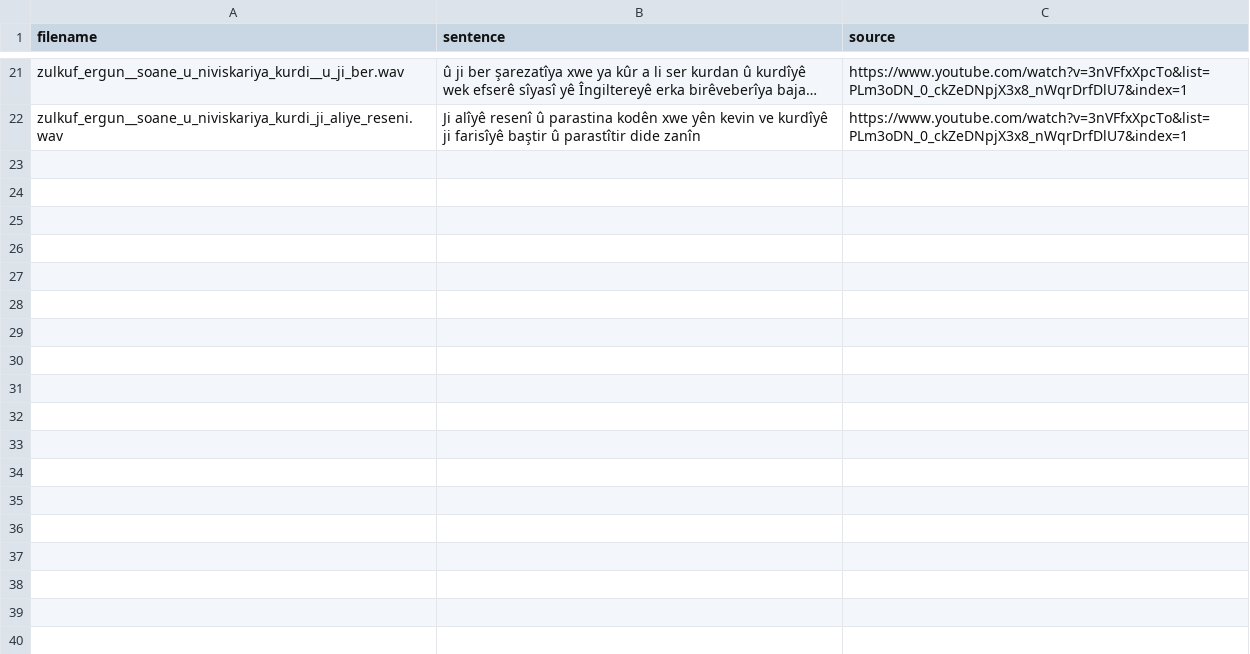
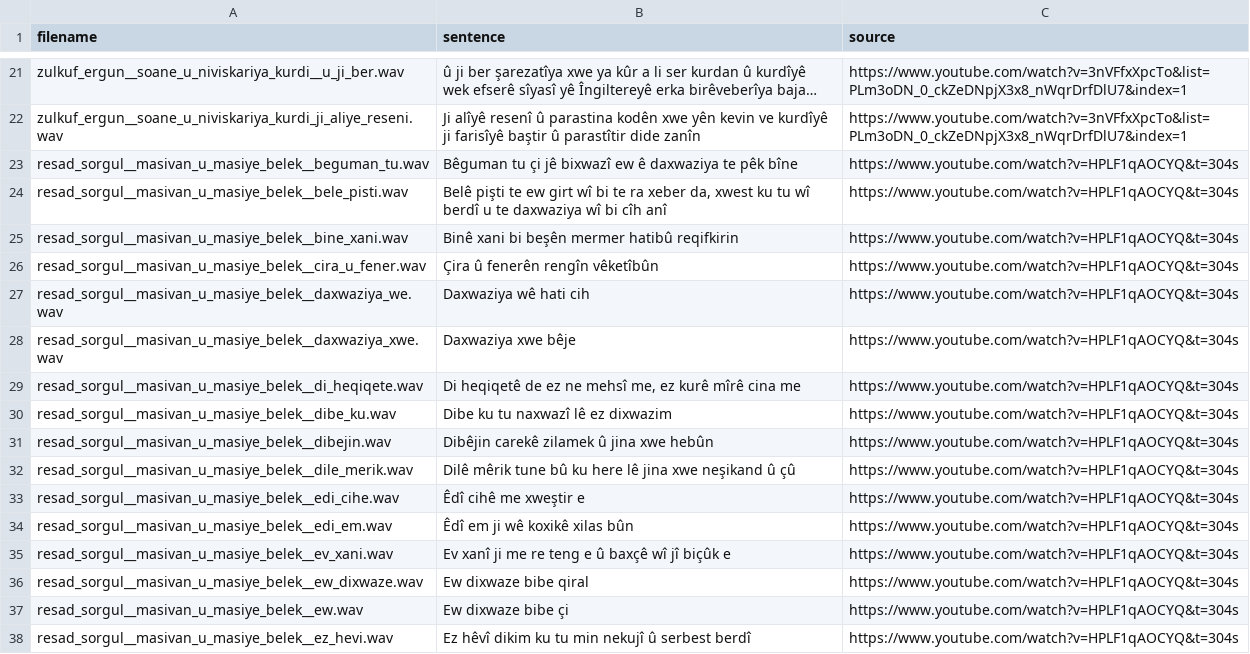
Before and after one commit to cikay/kurmanji-speech-recognition-corpus, a CSV file: data.csv, drawn as a sheet; only a part is shown, gaps mark what is left out; long unchanged cells end in …; the diff names each change by its address in the sheet, - before the commit and + after, or states it on an @@ line.

Commit message:
Add Resad Sorgul Masivan u masi story

```diff
--- a/data.csv
+++ b/data.csv
+row 23: resad_sorgul__masivan_u_masiye_belek__beguman_tu.wav | Bêguman tu çi jê bixwazî ew ê daxwaziya te pêk bîne | https://www.youtube.com/watch?v=HPLF1qAOCYQ&t=304s
+row 24: resad_sorgul__masivan_u_masiye_belek__bele_pisti.wav | Belê pişti te ew girt wî bi te ra xeber da, xwest ku tu wî berdî u te daxwaziya wî bi cîh anî | https://www.youtube.com/watch?v=HPLF1qAOCYQ&t=304s
+row 25: resad_sorgul__masivan_u_masiye_belek__bine_xani.wav | Binê xani bi beşên mermer hatibû reqifkirin | https://www.youtube.com/watch?v=HPLF1qAOCYQ&t=304s
+row 26: resad_sorgul__masivan_u_masiye_belek__cira_u_fener.wav | Çira û fenerên rengîn vêketîbûn | https://www.youtube.com/watch?v=HPLF1qAOCYQ&t=304s
+row 27: resad_sorgul__masivan_u_masiye_belek__daxwaziya_we.wav | Daxwaziya wê hati cih | https://www.youtube.com/watch?v=HPLF1qAOCYQ&t=304s
+row 28: resad_sorgul__masivan_u_masiye_belek__daxwaziya_xwe.wav | Daxwaziya xwe bêje | https://www.youtube.com/watch?v=HPLF1qAOCYQ&t=304s
+row 29: resad_sorgul__masivan_u_masiye_belek__di_heqiqete.wav | Di heqiqetê de ez ne mehsî me, ez kurê mîrê cina me | https://www.youtube.com/watch?v=HPLF1qAOCYQ&t=304s
+row 30: resad_sorgul__masivan_u_masiye_belek__dibe_ku.wav | Dibe ku tu naxwazî lê ez dixwazim | https://www.youtube.com/watch?v=HPLF1qAOCYQ&t=304s
+row 31: resad_sorgul__masivan_u_masiye_belek__dibejin.wav | Dibêjin carekê zilamek û jina xwe hebûn | https://www.youtube.com/watch?v=HPLF1qAOCYQ&t=304s
+row 32: resad_sorgul__masivan_u_masiye_belek__dile_merik.wav | Dilê mêrik tune bû ku here lê jina xwe neşikand û çû | https://www.youtube.com/watch?v=HPLF1qAOCYQ&t=304s
+row 33: resad_sorgul__masivan_u_masiye_belek__edi_cihe.wav | Êdî cihê me xweştir e | https://www.youtube.com/watch?v=HPLF1qAOCYQ&t=304s
+row 34: resad_sorgul__masivan_u_masiye_belek__edi_em.wav | Êdî em ji wê koxikê xilas bûn | https://www.youtube.com/watch?v=HPLF1qAOCYQ&t=304s
+row 35: resad_sorgul__masivan_u_masiye_belek__ev_xani.wav | Ev xanî ji me re teng e û baxçê wî jî biçûk e | https://www.youtube.com/watch?v=HPLF1qAOCYQ&t=304s
+row 36: resad_sorgul__masivan_u_masiye_belek__ew_dixwaze.wav | Ew dixwaze bibe qiral | https://www.youtube.com/watch?v=HPLF1qAOCYQ&t=304s
+row 37: resad_sorgul__masivan_u_masiye_belek__ew.wav | Ew dixwaze bibe çi | https://www.youtube.com/watch?v=HPLF1qAOCYQ&t=304s
+row 38: resad_sorgul__masivan_u_masiye_belek__ez_hevi.wav | Ez hêvî dikim ku tu min nekujî û serbest berdî | https://www.youtube.com/watch?v=HPLF1qAOCYQ&t=304s
```
Also changed, not shown: 16 other files.
